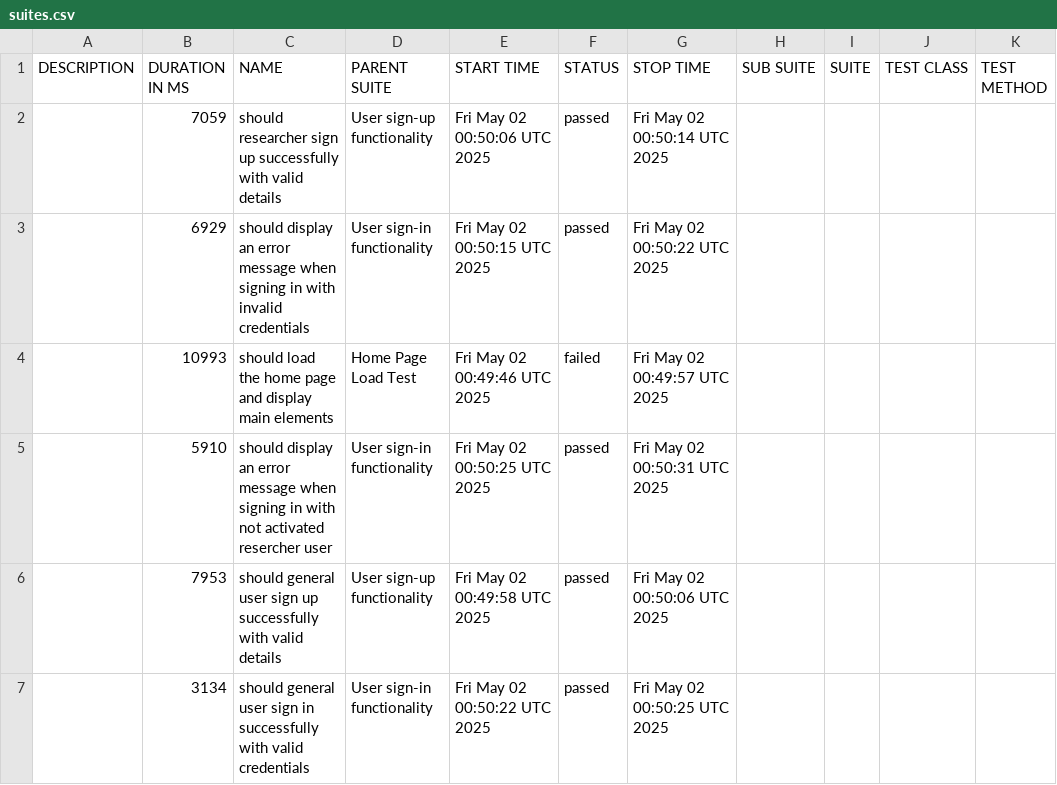
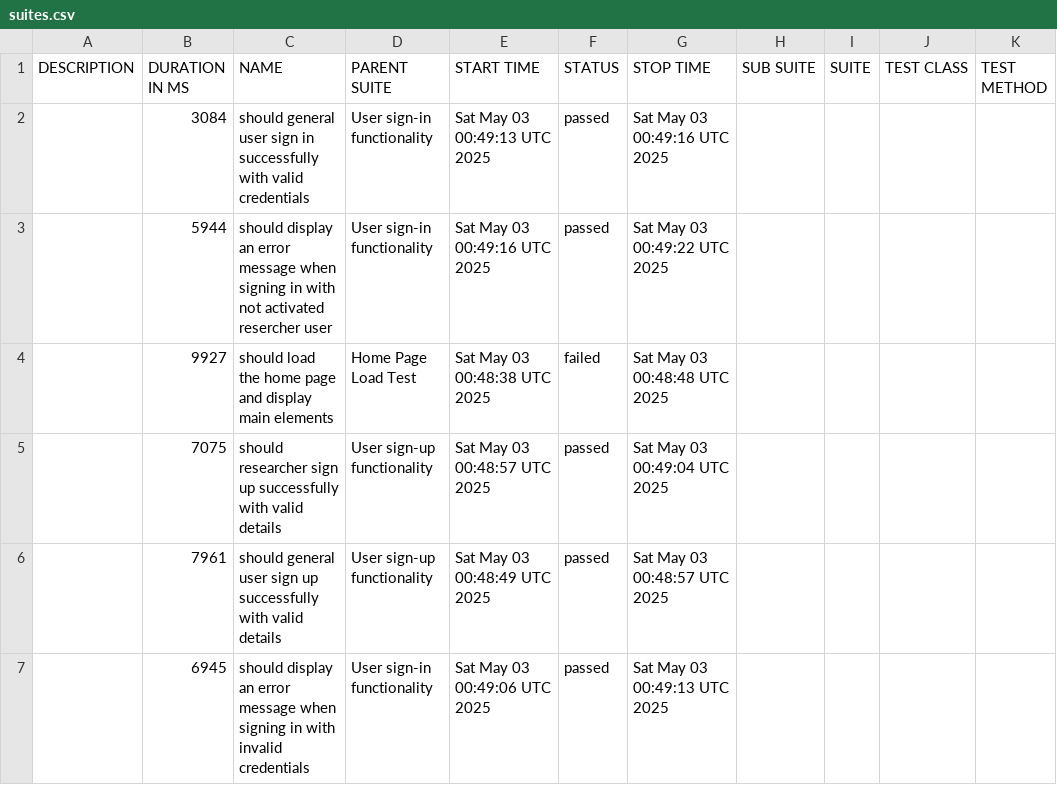
Before and after one commit to udanawetthasinghe/dis, a CSV file: data/suites.csv, drawn as a sheet.

```diff
--- a/data/suites.csv
+++ b/data/suites.csv
@@ -1,7 +1,7 @@
 "DESCRIPTION","DURATION IN MS","NAME","PARENT SUITE","START TIME","STATUS","STOP TIME","SUB SUITE","SUITE","TEST CLASS","TEST METHOD"
-"","7059","should researcher sign up successfully with valid details","User sign-up functionality","Fri May 02 00:50:06 UTC 2025","passed","Fri May 02 00:50:14 UTC 2025","","","",""
-"","6929","should display an error message when signing in with invalid credentials","User sign-in functionality","Fri May 02 00:50:15 UTC 2025","passed","Fri May 02 00:50:22 UTC 2025","","","",""
-"","10993","should load the home page and display main elements","Home Page Load Test","Fri May 02 00:49:46 UTC 2025","failed","Fri May 02 00:49:57 UTC 2025","","","",""
-"","5910","should display an error message when signing in with not activated resercher user","User sign-in functionality","Fri May 02 00:50:25 UTC 2025","passed","Fri May 02 00:50:31 UTC 2025","","","",""
-"","7953","should general user sign up successfully with valid details","User sign-up functionality","Fri May 02 00:49:58 UTC 2025","passed","Fri May 02 00:50:06 UTC 2025","","","",""
-"","3134","should general user sign in successfully with valid credentials","User sign-in functionality","Fri May 02 00:50:22 UTC 2025","passed","Fri May 02 00:50:25 UTC 2025","","","",""
+"","3084","should general user sign in successfully with valid credentials","User sign-in functionality","Sat May 03 00:49:13 UTC 2025","passed","Sat May 03 00:49:16 UTC 2025","","","",""
+"","5944","should display an error message when signing in with not activated resercher user","User sign-in functionality","Sat May 03 00:49:16 UTC 2025","passed","Sat May 03 00:49:22 UTC 2025","","","",""
+"","9927","should load the home page and display main elements","Home Page Load Test","Sat May 03 00:48:38 UTC 2025","failed","Sat May 03 00:48:48 UTC 2025","","","",""
+"","7075","should researcher sign up successfully with valid details","User sign-up functionality","Sat May 03 00:48:57 UTC 2025","passed","Sat May 03 00:49:04 UTC 2025","","","",""
+"","7961","should general user sign up successfully with valid details","User sign-up functionality","Sat May 03 00:48:49 UTC 2025","passed","Sat May 03 00:48:57 UTC 2025","","","",""
+"","6945","should display an error message when signing in with invalid credentials","User sign-in functionality","Sat May 03 00:49:06 UTC 2025","passed","Sat May 03 00:49:13 UTC 2025","","","",""
```
Also changed, not shown: 27 other files.
